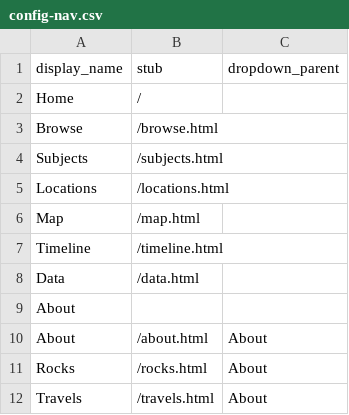
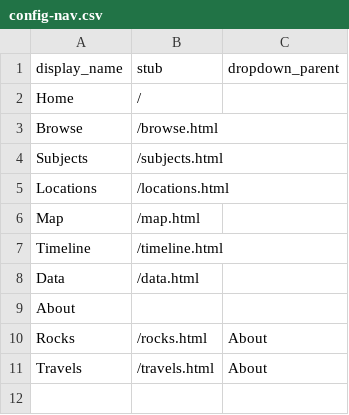
Before and after one commit to mdye07/testing1, a CSV file: _data/config-nav.csv, drawn as a sheet; the diff names each change by its address in the sheet, - before the commit and + after, or states it on an @@ line.

Commit message:
Update config-nav.csv

```diff
--- a/_data/config-nav.csv
+++ b/_data/config-nav.csv
-row 10: About | /about.html | About
```
